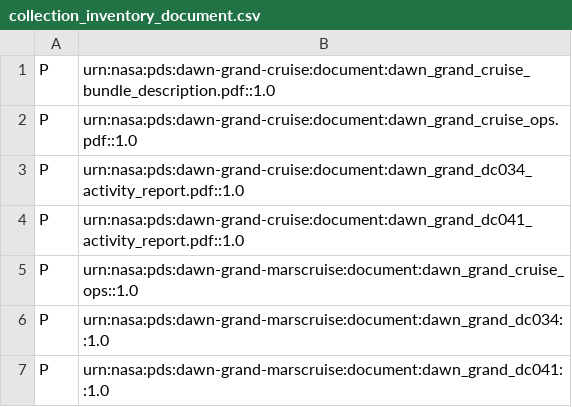
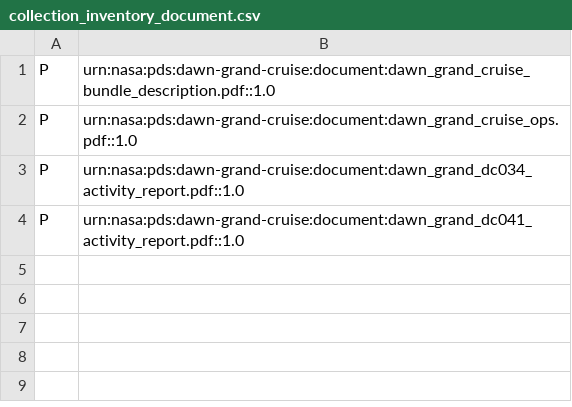
Before and after one commit to sbn-psi/grand-labels, a CSV file: dawn-grand-cruise/document/collection_inventory_document.csv, drawn as a sheet; the diff names each change by its address in the sheet, - before the commit and + after, or states it on an @@ line.

Commit message:
updated collection to reflect cleaned out files

```diff
--- a/dawn-grand-cruise/document/collection_inventory_document.csv
+++ b/dawn-grand-cruise/document/collection_inventory_document.csv
-row 5: P | urn:nasa:pds:dawn-grand-marscruise:document:dawn_grand_cruise_ops::1.0
-row 6: P | urn:nasa:pds:dawn-grand-marscruise:document:dawn_grand_dc034::1.0
-row 7: P | urn:nasa:pds:dawn-grand-marscruise:document:dawn_grand_dc041::1.0
```
Also changed, not shown: 1 other file.
